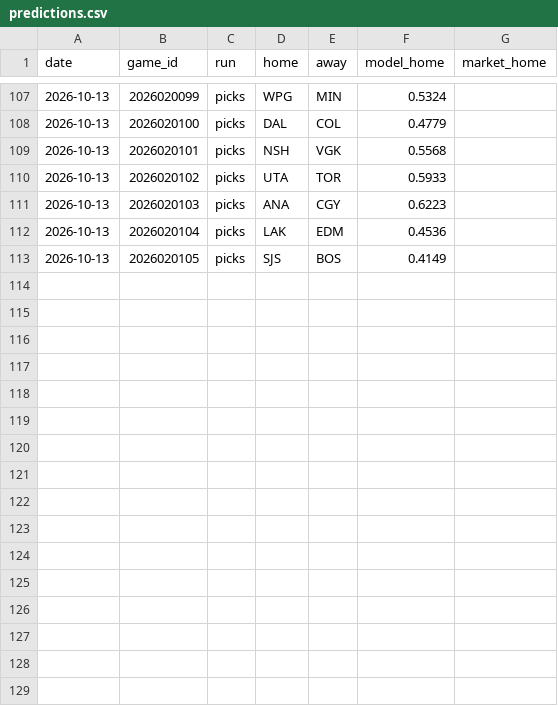
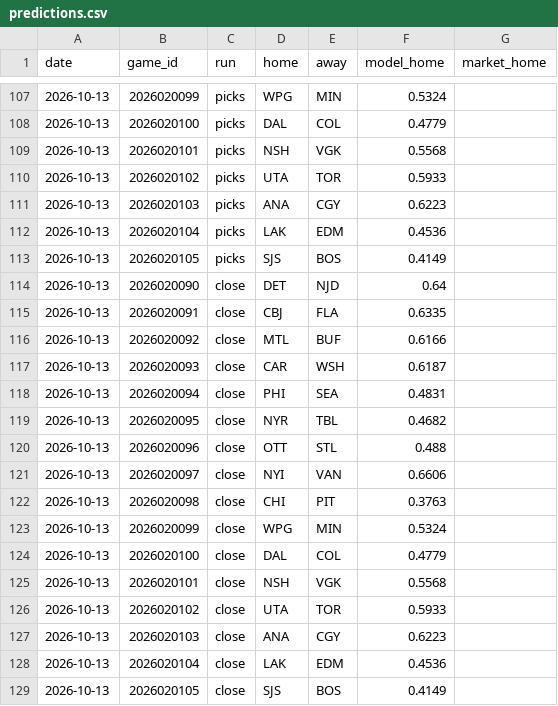
Before and after one commit to 88jackcarr/NHL-odds-betting, a CSV file: data/predictions.csv, drawn as a sheet; only a part is shown, gaps mark what is left out.

```diff
--- a/data/predictions.csv
+++ b/data/predictions.csv
@@ -113 +113,17 @@ date,game_id,run,home,away,model_home,market_home
 2026-10-13,2026020105,picks,SJS,BOS,0.4149,
+2026-10-13,2026020090,close,DET,NJD,0.64,
+2026-10-13,2026020091,close,CBJ,FLA,0.6335,
+2026-10-13,2026020092,close,MTL,BUF,0.6166,
+2026-10-13,2026020093,close,CAR,WSH,0.6187,
+2026-10-13,2026020094,close,PHI,SEA,0.4831,
+2026-10-13,2026020095,close,NYR,TBL,0.4682,
+2026-10-13,2026020096,close,OTT,STL,0.488,
+2026-10-13,2026020097,close,NYI,VAN,0.6606,
+2026-10-13,2026020098,close,CHI,PIT,0.3763,
+2026-10-13,2026020099,close,WPG,MIN,0.5324,
+2026-10-13,2026020100,close,DAL,COL,0.4779,
+2026-10-13,2026020101,close,NSH,VGK,0.5568,
+2026-10-13,2026020102,close,UTA,TOR,0.5933,
+2026-10-13,2026020103,close,ANA,CGY,0.6223,
+2026-10-13,2026020104,close,LAK,EDM,0.4536,
+2026-10-13,2026020105,close,SJS,BOS,0.4149,
```
Also changed, not shown: data/games.csv, 1 other file.
